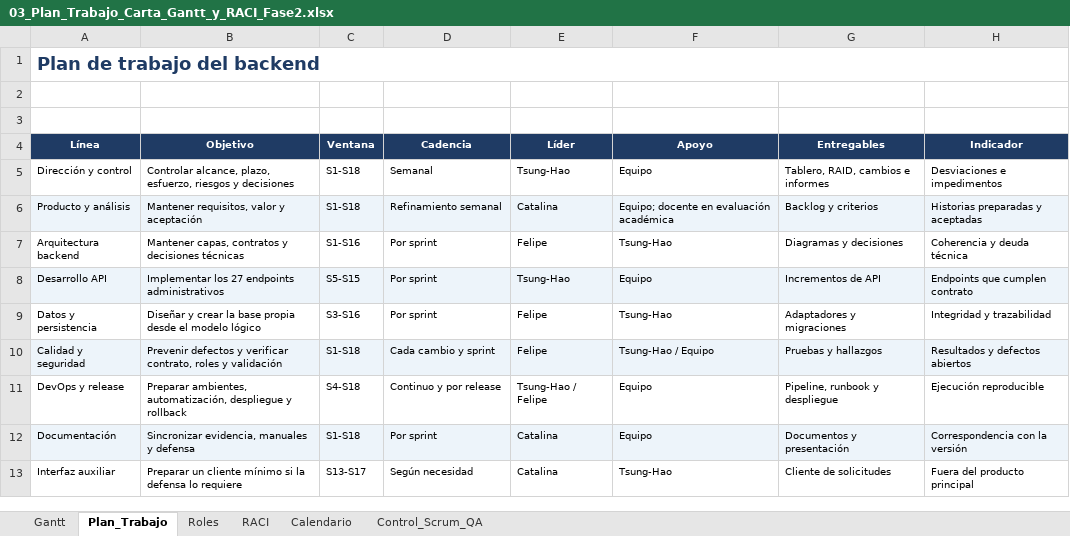
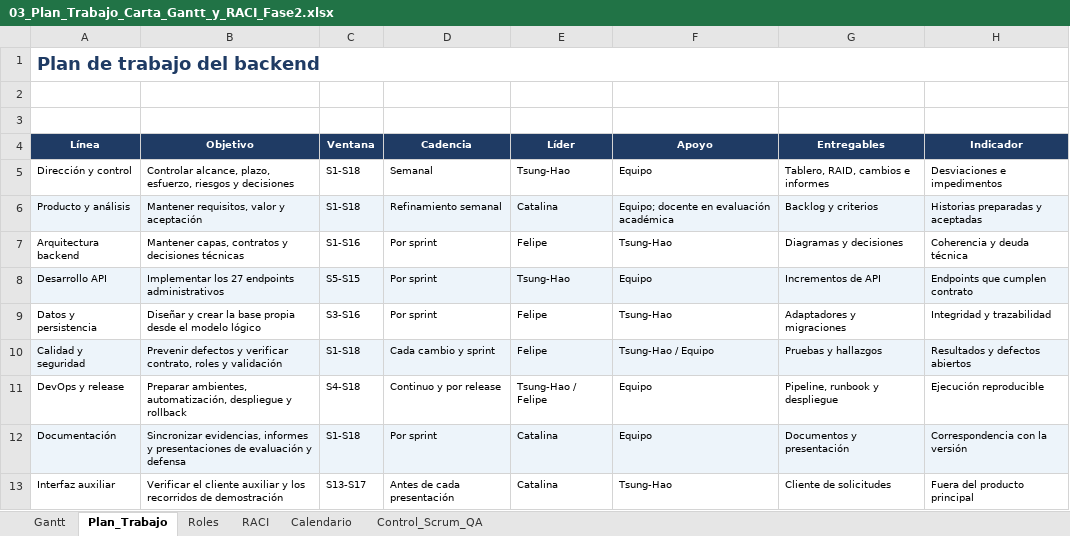
Before and after one commit to tsddds/Capstone_Aprueba-Administracion_Grupo8, an Excel workbook: Fase2/Aplicacion/docs/seguimiento/03_Plan_Trabajo_Carta_Gantt_y_RACI_Fase2.xlsx, sheet Plan_Trabajo, drawn as a sheet; values as stored, in another font and other column widths than the file's, no borders; the diff names each change by its address in the sheet, - before the commit and + after, or states it on an @@ line.

Commit message:
Actualiza planificación y evidencias para la tercera evaluación

```diff
--- a/Fase2/Aplicacion/docs/seguimiento/03_Plan_Trabajo_Carta_Gantt_y_RACI_Fase2.xlsx (sheet Plan_Trabajo)
+++ b/Fase2/Aplicacion/docs/seguimiento/03_Plan_Trabajo_Carta_Gantt_y_RACI_Fase2.xlsx (sheet Plan_Trabajo)
-B12 (Objetivo): Sincronizar evidencia, manuales y defensa
+B12 (Objetivo): Sincronizar evidencias, informes y presentaciones de evaluación y defensa
-B13 (Objetivo): Preparar un cliente mínimo si la defensa lo requiere
+B13 (Objetivo): Verificar el cliente auxiliar y los recorridos de demostración
-D13 (Cadencia): Según necesidad
+D13 (Cadencia): Antes de cada presentación
```
Also changed, not shown: sheet Gantt, sheet Calendario, sheet RACI, sheet Control_Scrum_QA, formulas that keep their value, Fase2/Aplicacion/docs/seguimiento/01_Seguimiento_Grupal_Fase2.xlsx, Fase2/Aplicacion/docs/seguimiento/02_Backlogs_RAID_Decisiones_y_Cambios_Fase2.xlsx, 41 other files.
